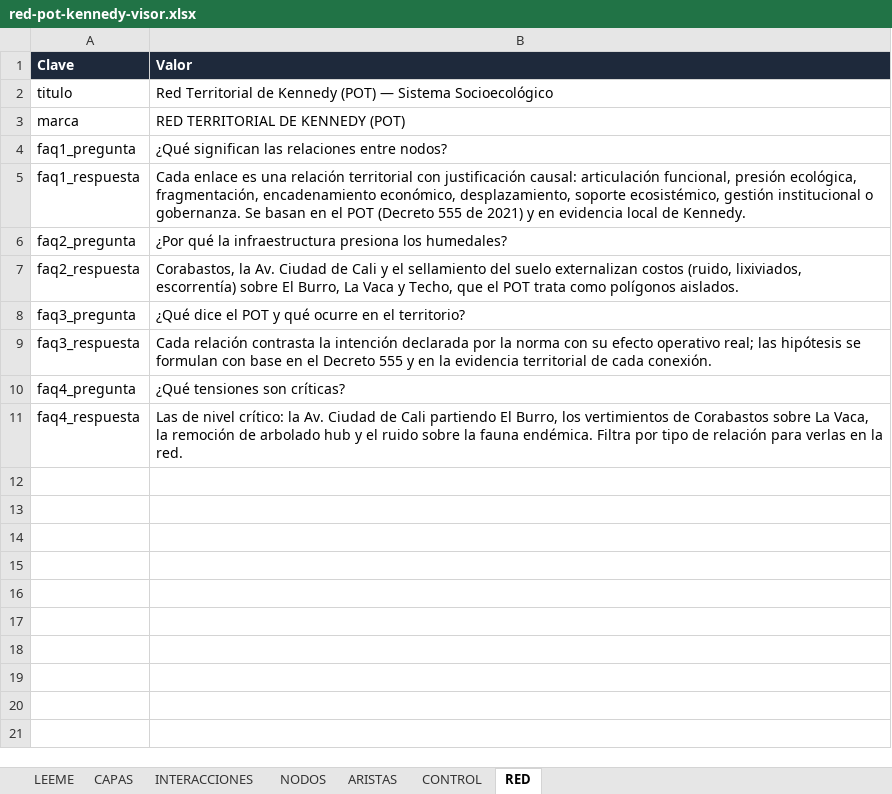
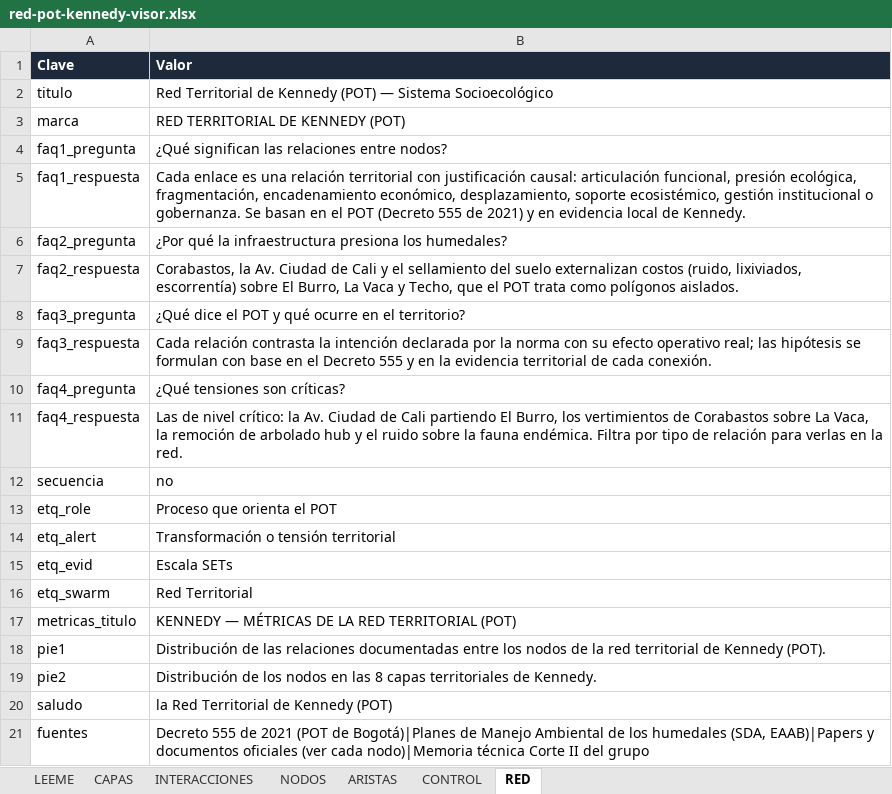
Before and after one commit to alejagoguti-cpu/humedalburro, an Excel workbook: datos/red-pot-kennedy-visor.xlsx, sheet RED, drawn as a sheet; values as stored, in another font and other column widths than the file's, no borders; the diff names each change by its address in the sheet, - before the commit and + after, or states it on an @@ line.

```diff
--- a/datos/red-pot-kennedy-visor.xlsx (sheet RED)
+++ b/datos/red-pot-kennedy-visor.xlsx (sheet RED)
+row 12: secuencia | no
+row 13: etq_role | Proceso que orienta el POT
+row 14: etq_alert | Transformación o tensión territorial
+row 15: etq_evid | Escala SETs
+row 16: etq_swarm | Red Territorial
+row 17: metricas_titulo | KENNEDY — MÉTRICAS DE LA RED TERRITORIAL (POT)
+row 18: pie1 | Distribución de las relaciones documentadas entre los nodos de la red territorial de Kennedy (POT).
+row 19: pie2 | Distribución de los nodos en las 8 capas territoriales de Kennedy.
+row 20: saludo | la Red Territorial de Kennedy (POT)
+row 21: fuentes | Decreto 555 de 2021 (POT de Bogotá)|Planes de Manejo Ambiental de los humedales (SDA, EAAB)|Papers y documentos oficiales (ver cada nodo)|Memoria técnica Corte II del grupo
```
Also changed, not shown: sheet ARISTAS, sheet NODOS, sheet INTERACCIONES, 2 other files.
